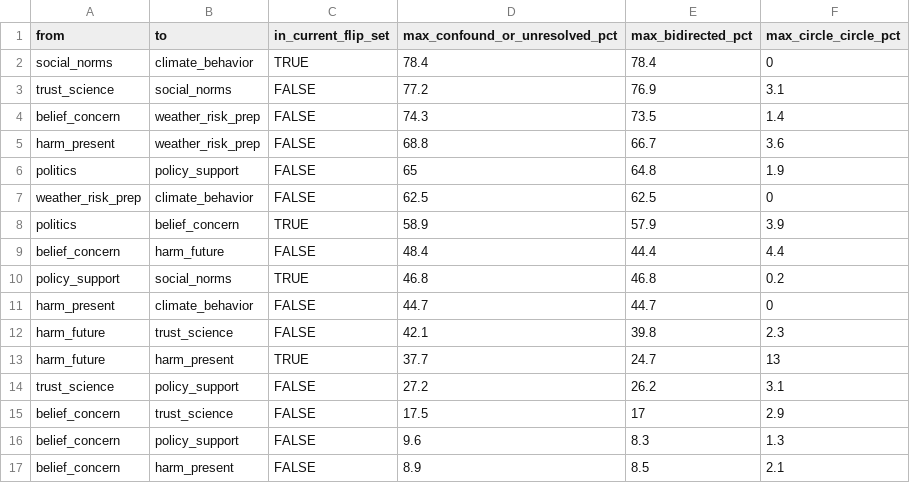
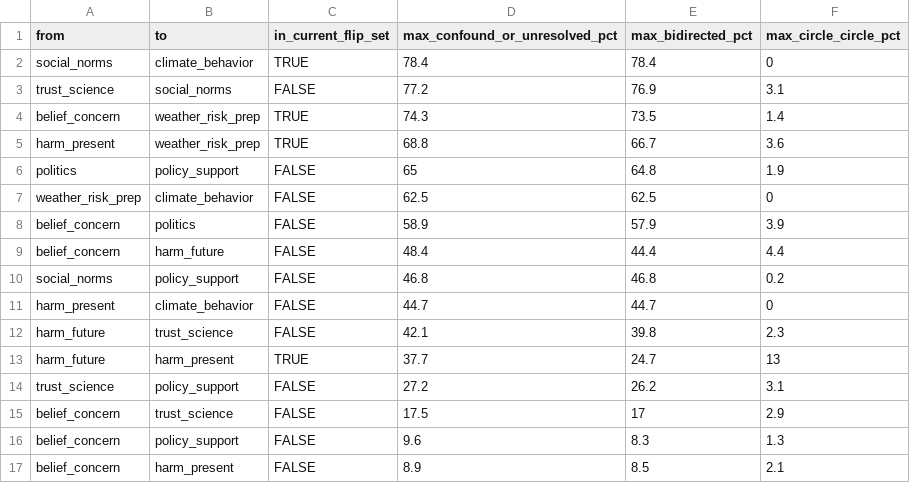
Before and after one commit to KyuriP/climate_attitude_behavior_US, a CSV file: pipeline_outputs/joint_pag_edgetype_crosscheck.csv, drawn as a sheet.

```diff
--- a/pipeline_outputs/joint_pag_edgetype_crosscheck.csv
+++ b/pipeline_outputs/joint_pag_edgetype_crosscheck.csv
@@ -3,9 +3,9 @@
 "trust_science","social_norms",FALSE,77.2,76.9,3.1
-"belief_concern","weather_risk_prep",FALSE,74.3,73.5,1.4
-"harm_present","weather_risk_prep",FALSE,68.8,66.7,3.6
+"belief_concern","weather_risk_prep",TRUE,74.3,73.5,1.4
+"harm_present","weather_risk_prep",TRUE,68.8,66.7,3.6
 "politics","policy_support",FALSE,65,64.8,1.9
 "weather_risk_prep","climate_behavior",FALSE,62.5,62.5,0
-"politics","belief_concern",TRUE,58.9,57.9,3.9
+"belief_concern","politics",FALSE,58.9,57.9,3.9
 "belief_concern","harm_future",FALSE,48.4,44.4,4.4
-"policy_support","social_norms",TRUE,46.8,46.8,0.2
+"social_norms","policy_support",FALSE,46.8,46.8,0.2
 "harm_present","climate_behavior",FALSE,44.7,44.7,0
```
Also changed, not shown: pipeline_outputs/joint_pag_edgetype_audit.csv, pipeline_outputs/tables/confound_sensitivity_combo_ate.csv, 4 other files.
